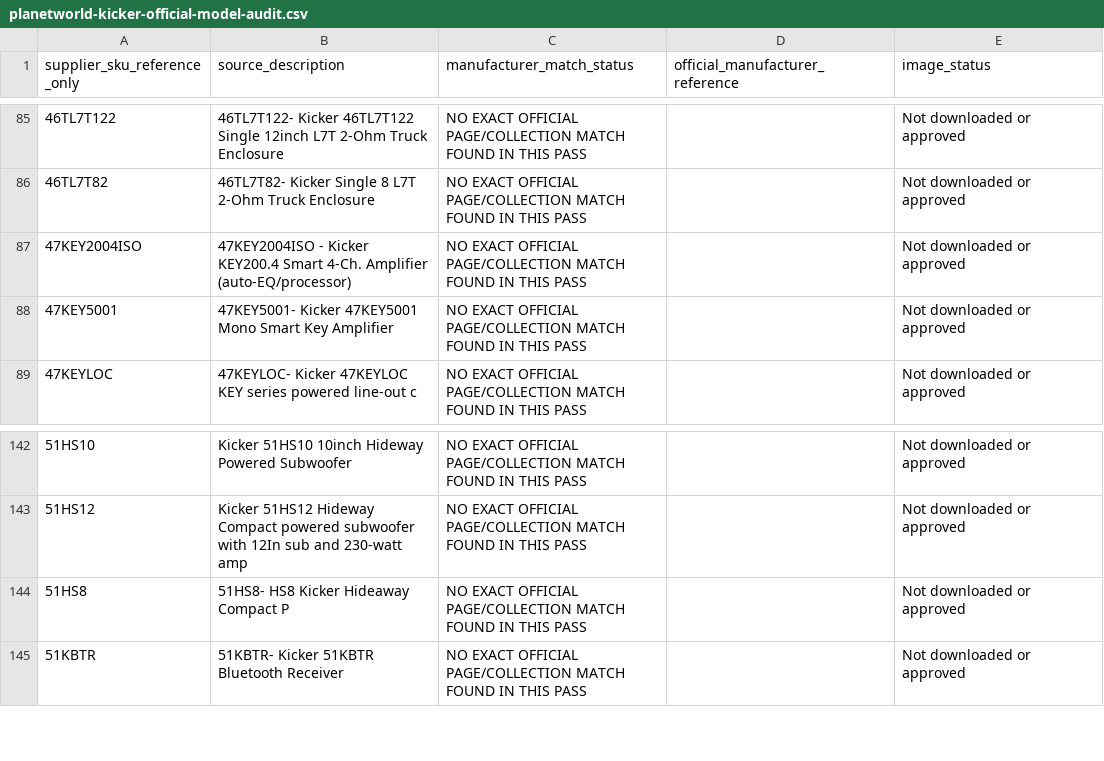
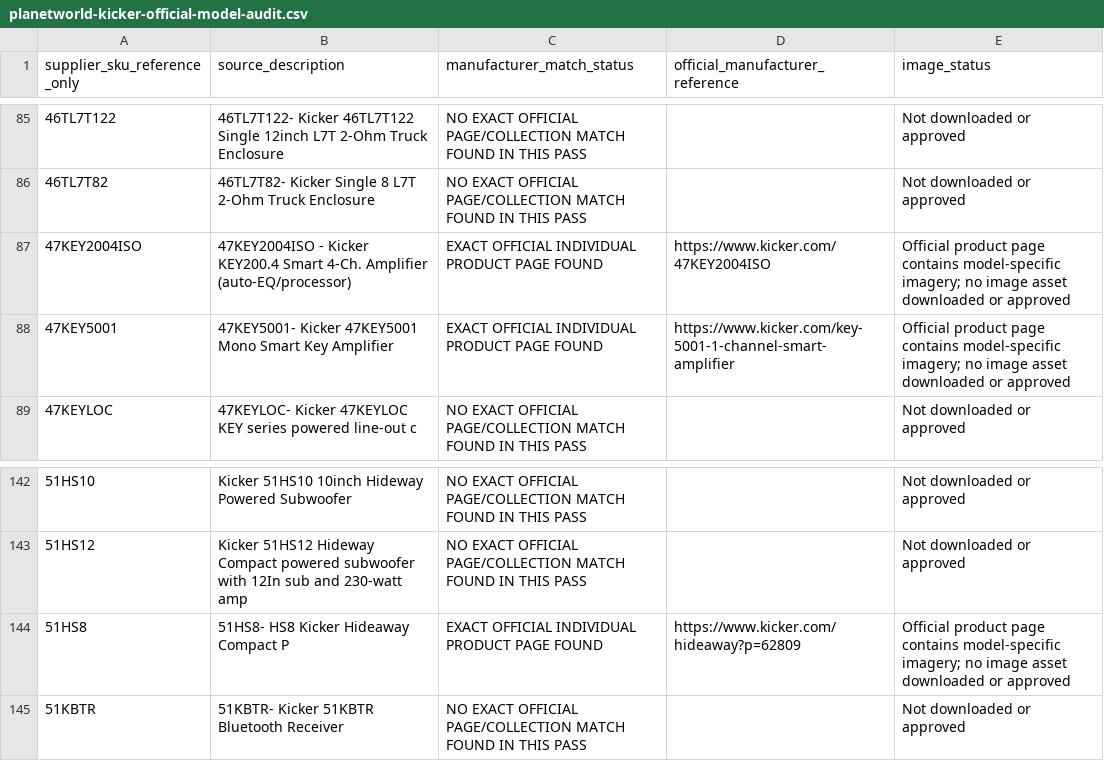
Before and after one commit to getwiredautoworx-max/get-wired-autoworx-store, a CSV file: catalogue-review/planetworld-kicker-official-model-audit.csv, drawn as a sheet; only a part is shown, gaps mark what is left out.

Commit message:
audit: verify three more Kicker individual product pages

```diff
--- a/catalogue-review/planetworld-kicker-official-model-audit.csv
+++ b/catalogue-review/planetworld-kicker-official-model-audit.csv
@@ -86,4 +86,4 @@
 "46TL7T82","46TL7T82- Kicker Single 8 L7T 2-Ohm Truck Enclosure","NO EXACT OFFICIAL PAGE/COLLECTION MATCH FOUND IN THIS PASS","","Not downloaded or approved"
-"47KEY2004ISO","47KEY2004ISO - Kicker KEY200.4 Smart 4-Ch. Amplifier (auto-EQ/processor)","NO EXACT OFFICIAL PAGE/COLLECTION MATCH FOUND IN THIS PASS","","Not downloaded or approved"
-"47KEY5001","47KEY5001- Kicker 47KEY5001 Mono Smart Key Amplifier","NO EXACT OFFICIAL PAGE/COLLECTION MATCH FOUND IN THIS PASS","","Not downloaded or approved"
+"47KEY2004ISO","47KEY2004ISO - Kicker KEY200.4 Smart 4-Ch. Amplifier (auto-EQ/processor)","EXACT OFFICIAL INDIVIDUAL PRODUCT PAGE FOUND","https://www.kicker.com/47KEY2004ISO","Official product page contains model-specific imagery; no image asset downloaded or approved"
+"47KEY5001","47KEY5001- Kicker 47KEY5001 Mono Smart Key Amplifier","EXACT OFFICIAL INDIVIDUAL PRODUCT PAGE FOUND","https://www.kicker.com/key-5001-1-channel-smart-amplifier","Official product page contains model-specific imagery; no image asset downloaded or approved"
 "47KEYLOC","47KEYLOC- Kicker 47KEYLOC KEY series powered line-out c","NO EXACT OFFICIAL PAGE/COLLECTION MATCH FOUND IN THIS PASS","","Not downloaded or approved"
@@ -143,3 +143,3 @@
 "51HS12","Kicker 51HS12 Hideway Compact powered subwoofer with 12In sub and 230-watt amp","NO EXACT OFFICIAL PAGE/COLLECTION MATCH FOUND IN THIS PASS","","Not downloaded or approved"
-"51HS8","51HS8- HS8 Kicker Hideaway Compact P","NO EXACT OFFICIAL PAGE/COLLECTION MATCH FOUND IN THIS PASS","","Not downloaded or approved"
+"51HS8","51HS8- HS8 Kicker Hideaway Compact P","EXACT OFFICIAL INDIVIDUAL PRODUCT PAGE FOUND","https://www.kicker.com/hideaway?p=62809","Official product page contains model-specific imagery; no image asset downloaded or approved"
 "51KBTR","51KBTR- Kicker 51KBTR Bluetooth Receiver","NO EXACT OFFICIAL PAGE/COLLECTION MATCH FOUND IN THIS PASS","","Not downloaded or approved"
```
